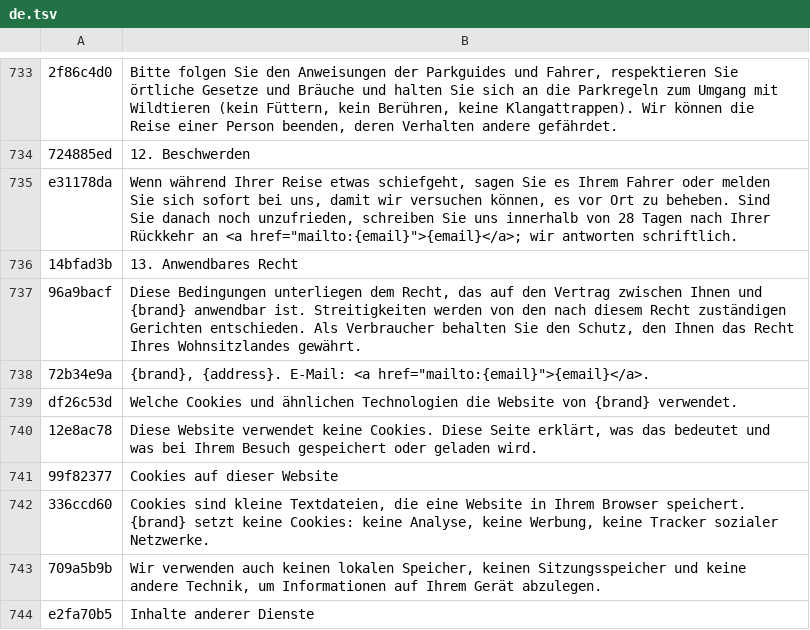
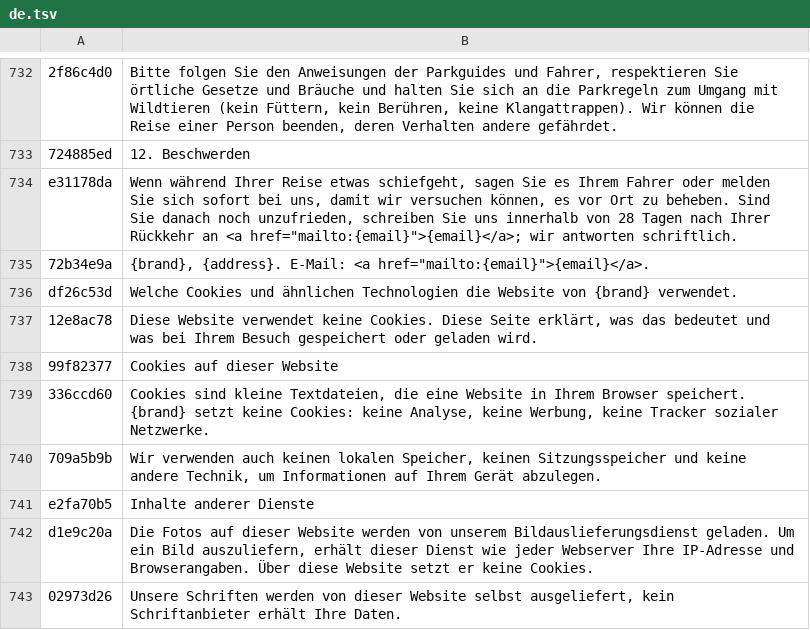
Before and after one commit to benjamingjoel2/madagascar, a TSV file: src/i18n/de.tsv, drawn as a sheet; only a part is shown, gaps mark what is left out; the shorter side is filled out with more unchanged rows; removed rows and columns are numbered as before the commit, all else as after; the diff covers the shown part only; the diff names each change by its address in the sheet, - before the commit and + after, or states it on an @@ line.

```diff
--- a/src/i18n/de.tsv
+++ b/src/i18n/de.tsv
-row 736: 14bfad3b | 13. Anwendbares Recht
-row 737: 96a9bacf | Diese Bedingungen unterliegen dem Recht, das auf den Vertrag zwischen Ihnen und {brand} anwendbar ist. Streitigkeiten werden von den nach diesem Recht zuständigen Gerichten entschieden. Als Verbraucher behalten Sie den Schutz, den Ihnen das Recht Ihres Wohnsitzlandes gewährt.
```
Also changed, not shown: 24 added rows and 1 removed row elsewhere in this file, src/i18n/es.tsv, src/i18n/fr.tsv, 3 other files.
